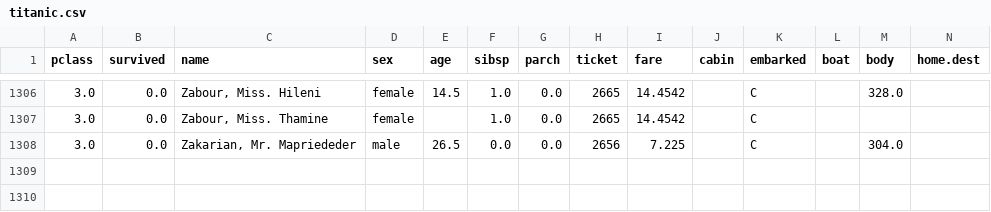
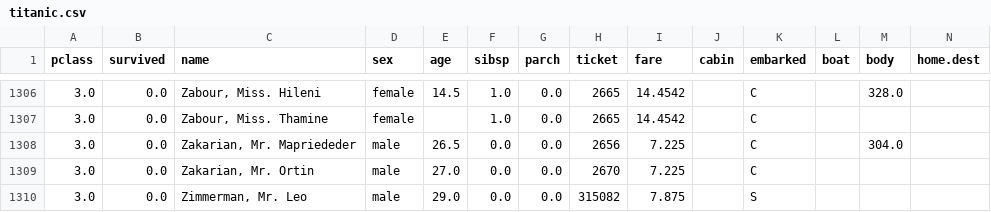
Before and after one commit to paulinomary/APRP-Deliveries, a CSV file: titanic.csv, drawn as a sheet; only a part is shown, gaps mark what is left out.

```diff
--- a/titanic.csv
+++ b/titanic.csv
@@ -1308 +1308,3 @@ pclass,survived,name,sex,age,sibsp,parch,ticket,fare,cabin,embarked,boat,body,ho
 3.0,0.0,"Zakarian, Mr. Mapriededer",male,26.5,0.0,0.0,2656,7.225,,C,,304.0,
+3.0,0.0,"Zakarian, Mr. Ortin",male,27.0,0.0,0.0,2670,7.225,,C,,,
+3.0,0.0,"Zimmerman, Mr. Leo",male,29.0,0.0,0.0,315082,7.875,,S,,,
```
Also changed, not shown: 1 other file.
